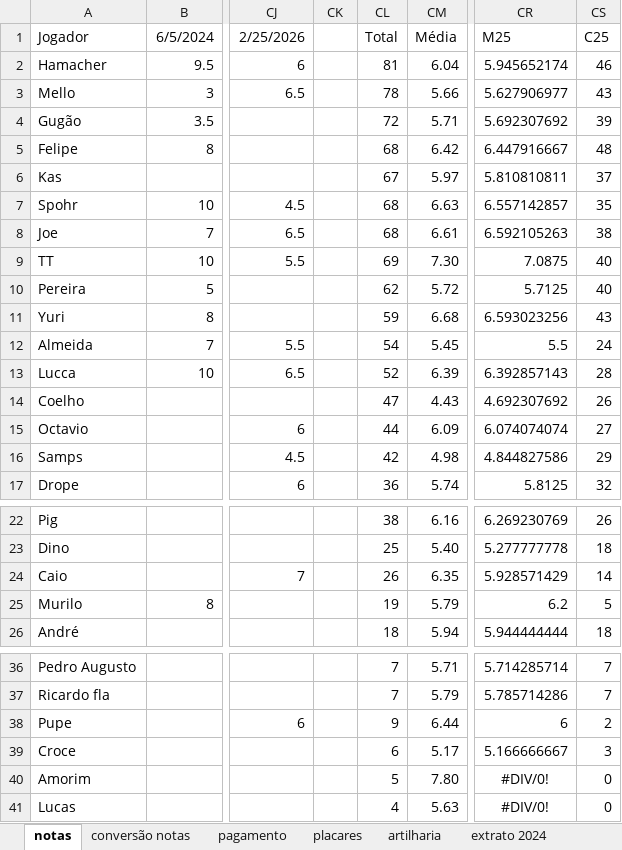
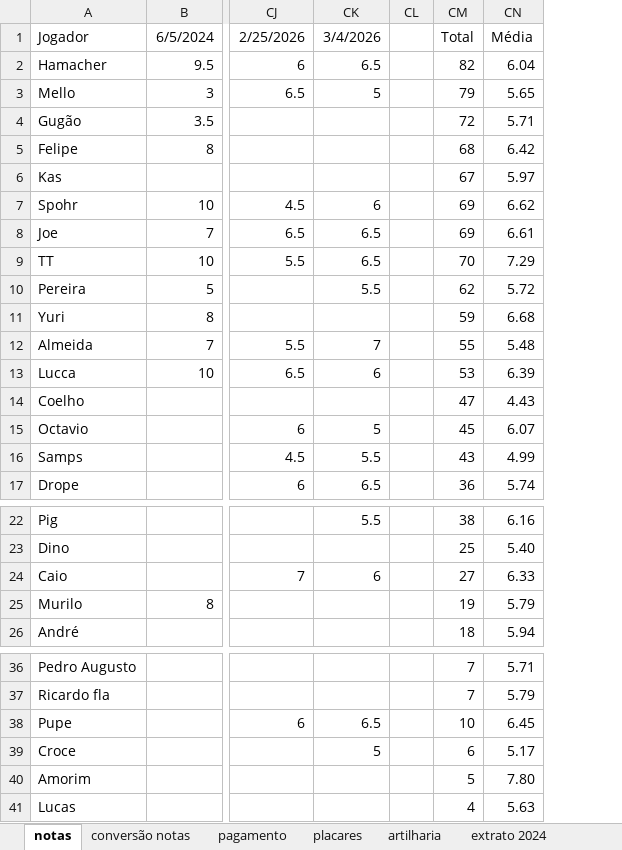
Before and after one commit to PHamacher/dashboard-pelada, an Excel workbook: data/condominio.xlsx, sheet notas, drawn as a sheet; only a part is shown, gaps mark what is left out; values as stored, in another font and other column widths than the file's, no borders; conditional formats not drawn; removed rows and columns are numbered as before the commit, all else as after; the diff names each change by its address in the sheet, - before the commit and + after, or states it on an @@ line.

```diff
--- a/data/condominio.xlsx (sheet notas)
+++ b/data/condominio.xlsx (sheet notas)
+column CK, rows 1-17: 3/4/2026 | 6.5 | 5 |  |  |  | 6 | 6.5 | 6.5 | 5.5 |  | 7 | 6 |  | 5 | 5.5 | 6.5; rows 22-24: 5.5 |  | 6; rows 38-39: 6.5 | 5
-column CR, rows 1-17: M25 | 5.945652174 | 5.627906977 | 5.692307692 | 6.447916667 | 5.810810811 | 6.557142857 | 6.592105263 | 7.0875 | 5.7125 | 6.593023256 | 5.5 | 6.392857143 | 4.692307692 | 6.074074074 | 4.844827586 | 5.8125; rows 22-26: 6.269230769 | 5.277777778 | 5.928571429 | 6.2 | 5.944444444; rows 36-41: 5.714285714 | 5.785714286 | 6 | 5.166666667 | #DIV/0! | #DIV/0!
-column CS, rows 1-17: C25 | 46 | 43 | 39 | 48 | 37 | 35 | 38 | 40 | 40 | 43 | 24 | 28 | 26 | 27 | 29 | 32; rows 22-26: 26 | 18 | 14 | 5 | 18; rows 36-41: 7 | 7 | 2 | 3 | 0 | 0
-CM2: 81
+CM2: 82
-CM3: 78
+CM3: 79
-CN3: 5.66
+CN3: 5.65
-CM7:CM8: 68
+CM7:CM8: 69
-CN7: 6.63
+CN7: 6.62
-CM9: 69
+CM9: 70
-CN9: 7.30
+CN9: 7.29
-CM12: 54
+CM12: 55
-CN12: 5.45
+CN12: 5.48
-CM13: 52
+CM13: 53
-CM15: 44
+CM15: 45
-CN15: 6.09
+CN15: 6.07
-CM16: 42
+CM16: 43
-CN16: 4.98
+CN16: 4.99
-CM24: 26
+CM24: 27
-CN24: 6.35
+CN24: 6.33
-CM38: 9
+CM38: 10
-CN38: 6.44
+CN38: 6.45
```
Also changed, not shown: sheet placares, sheet pagamento, sheet artilharia, formulas that keep their value.
